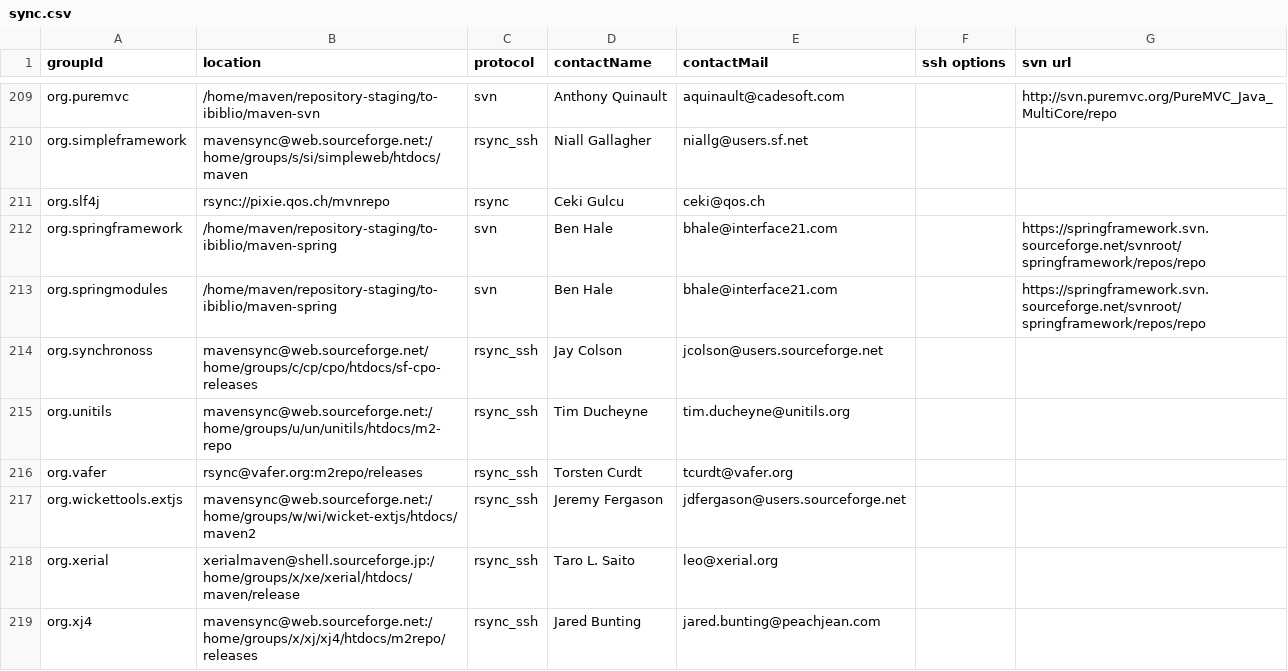
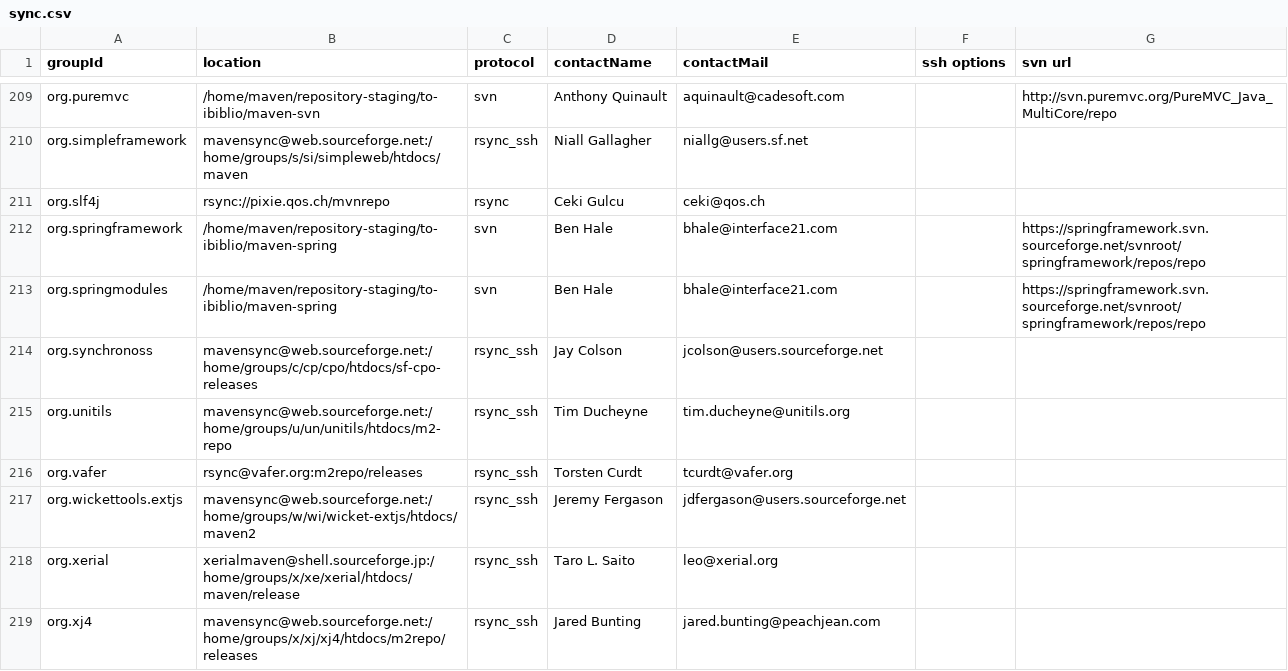
Before and after one commit to apache/maven-repository-tools, a CSV file: src/bin/synchronize/m2-sync/sync.csv, drawn as a sheet; only a part is shown, gaps mark what is left out.

Commit message:
Fix typo
git-svn-id: https://svn.apache.org/repos/asf/maven/repository-tools/trunk@733475 13f79535-47bb-0310-9956-ffa450edef68

```diff
--- a/src/bin/synchronize/m2-sync/sync.csv
+++ b/src/bin/synchronize/m2-sync/sync.csv
@@ -213,3 +213,3 @@
 "org.springmodules","/home/maven/repository-staging/to-ibiblio/maven-spring","svn","Ben Hale","bhale@interface21.com",,"https://springframework.svn.sourceforge.net/svnroot/springframework/repos/repo"
-"org.synchronoss","mavensync@web.sourceforge.net/home/groups/c/cp/cpo/htdocs/sf-cpo-releases","rsync_ssh","Jay Colson","jcolson@users.sourceforge.net",,
+"org.synchronoss","mavensync@web.sourceforge.net:/home/groups/c/cp/cpo/htdocs/sf-cpo-releases","rsync_ssh","Jay Colson","jcolson@users.sourceforge.net",,
 "org.unitils","mavensync@web.sourceforge.net:/home/groups/u/un/unitils/htdocs/m2-repo","rsync_ssh","Tim Ducheyne","tim.ducheyne@unitils.org",,
```
